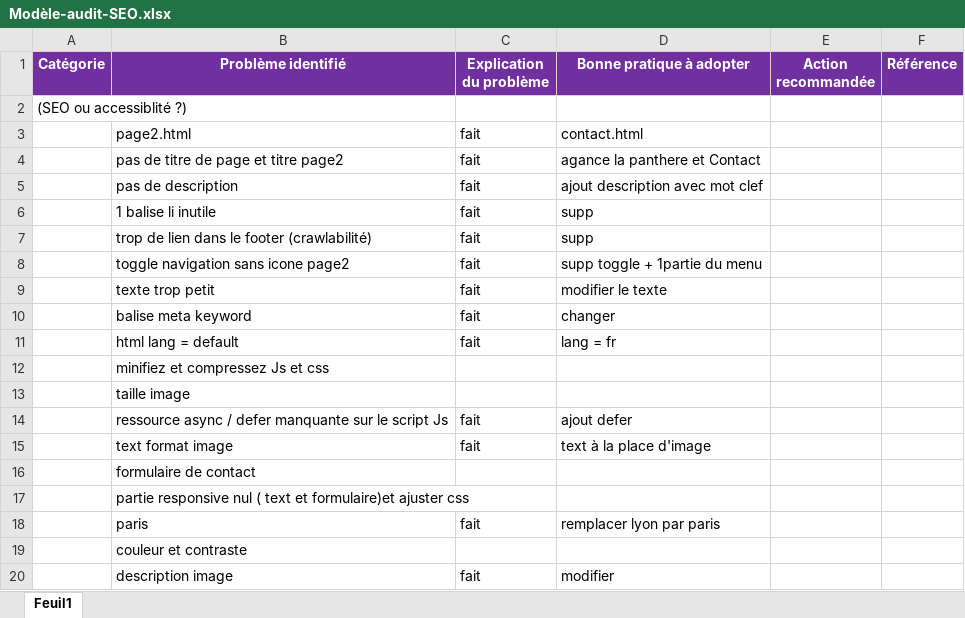
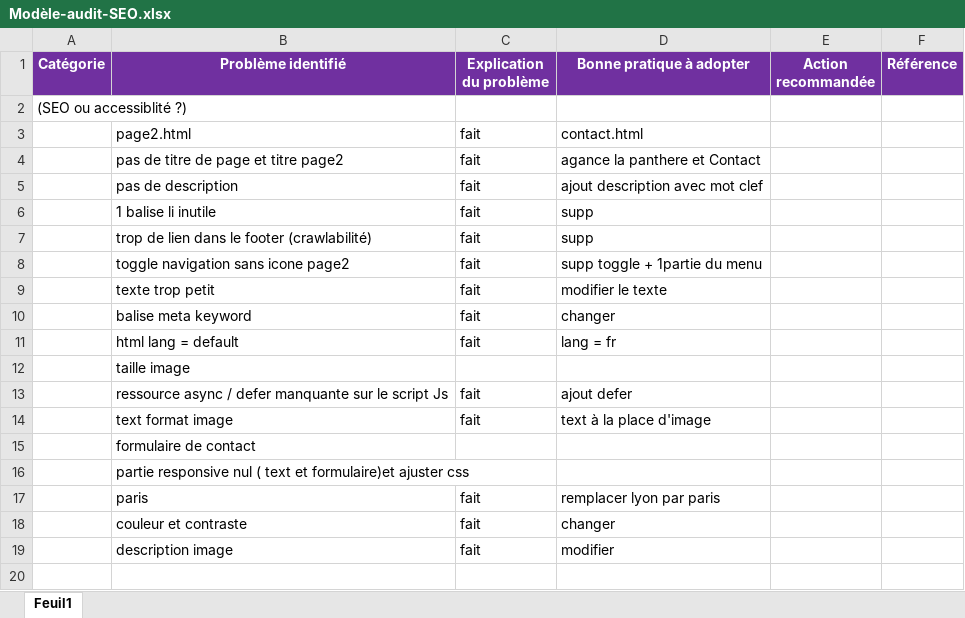
Before and after one commit to alex24w/projet4, an Excel workbook: Modèle-audit-SEO.xlsx, sheet Feuil1, drawn as a sheet; values as stored, in another font and other column widths than the file's, no borders; removed rows and columns are numbered as before the commit, all else as after; the diff names each change by its address in the sheet, - before the commit and + after, or states it on an @@ line.

```diff
--- a/Modèle-audit-SEO.xlsx (sheet Feuil1)
+++ b/Modèle-audit-SEO.xlsx (sheet Feuil1)
-row 12:  | minifiez et compressez Js et css
-C18 (Explication du problème): (empty)
+C18 (Explication du problème): fait
-D18 (Bonne pratique à adopter): (empty)
+D18 (Bonne pratique à adopter): changer
```
Also changed, not shown: 6 other files.
